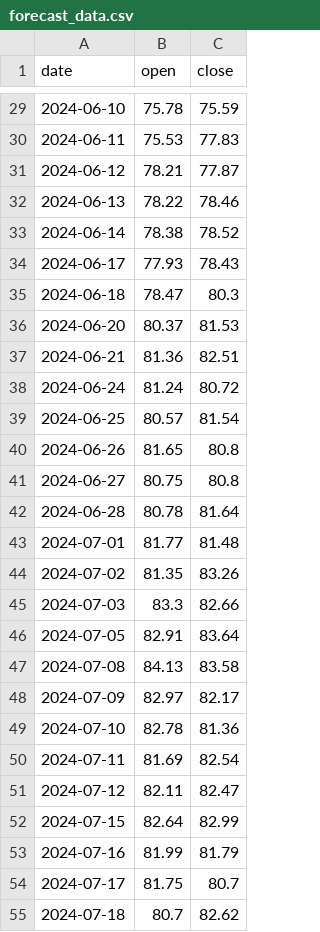
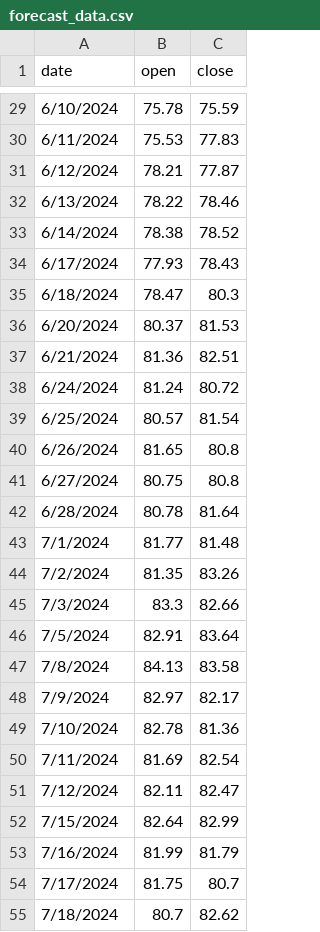
Before and after one commit to AnatolPoiata/oilforecast, a CSV file: forecast_data.csv, drawn as a sheet; only a part is shown, gaps mark what is left out; the diff covers the shown part only.

```diff
--- a/forecast_data.csv
+++ b/forecast_data.csv
@@ -29,27 +29,27 @@ date,open,close
-2024-06-10,75.78,75.59
-2024-06-11,75.53,77.83
-2024-06-12,78.21,77.87
-2024-06-13,78.22,78.46
-2024-06-14,78.38,78.52
-2024-06-17,77.93,78.43
-2024-06-18,78.47,80.3
-2024-06-20,80.37,81.53
-2024-06-21,81.36,82.51
-2024-06-24,81.24,80.72
-2024-06-25,80.57,81.54
-2024-06-26,81.65,80.8
-2024-06-27,80.75,80.8
-2024-06-28,80.78,81.64
-2024-07-01,81.77,81.48
-2024-07-02,81.35,83.26
-2024-07-03,83.3,82.66
-2024-07-05,82.91,83.64
-2024-07-08,84.13,83.58
-2024-07-09,82.97,82.17
-2024-07-10,82.78,81.36
-2024-07-11,81.69,82.54
-2024-07-12,82.11,82.47
-2024-07-15,82.64,82.99
-2024-07-16,81.99,81.79
-2024-07-17,81.75,80.7
-2024-07-18,80.7,82.62
+6/10/2024,75.78,75.59
+6/11/2024,75.53,77.83
+6/12/2024,78.21,77.87
+6/13/2024,78.22,78.46
+6/14/2024,78.38,78.52
+6/17/2024,77.93,78.43
+6/18/2024,78.47,80.3
+6/20/2024,80.37,81.53
+6/21/2024,81.36,82.51
+6/24/2024,81.24,80.72
+6/25/2024,80.57,81.54
+6/26/2024,81.65,80.8
+6/27/2024,80.75,80.8
+6/28/2024,80.78,81.64
+7/1/2024,81.77,81.48
+7/2/2024,81.35,83.26
+7/3/2024,83.3,82.66
+7/5/2024,82.91,83.64
+7/8/2024,84.13,83.58
+7/9/2024,82.97,82.17
+7/10/2024,82.78,81.36
+7/11/2024,81.69,82.54
+7/12/2024,82.11,82.47
+7/15/2024,82.64,82.99
+7/16/2024,81.99,81.79
+7/17/2024,81.75,80.7
+7/18/2024,80.7,82.62
```
Also changed, not shown: 1 added row and 77 edited cells elsewhere in this file.
